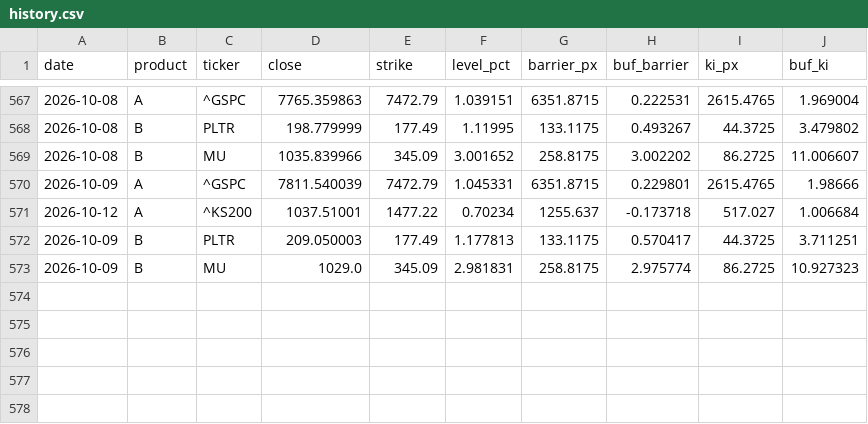
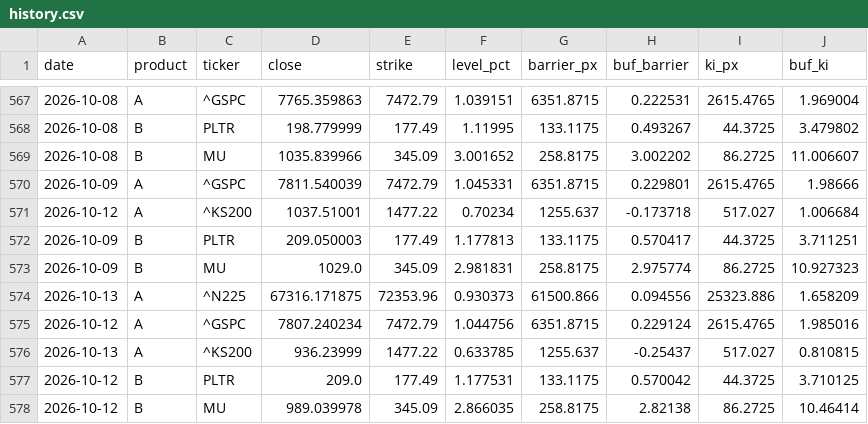
Before and after one commit to scocuro/release, a CSV file: docs/data/history.csv, drawn as a sheet; only a part is shown, gaps mark what is left out.

```diff
--- a/docs/data/history.csv
+++ b/docs/data/history.csv
@@ -573 +573,6 @@ date,product,ticker,close,strike,level_pct,barrier_px,buf_barrier,ki_px,buf_ki
 2026-10-09,B,MU,1029.0,345.09,2.981831,258.8175,2.975774,86.2725,10.927323
+2026-10-13,A,^N225,67316.171875,72353.96,0.930373,61500.866,0.094556,25323.886,1.658209
+2026-10-12,A,^GSPC,7807.240234,7472.79,1.044756,6351.8715,0.229124,2615.4765,1.985016
+2026-10-13,A,^KS200,936.23999,1477.22,0.633785,1255.637,-0.25437,517.027,0.810815
+2026-10-12,B,PLTR,209.0,177.49,1.177531,133.1175,0.570042,44.3725,3.710125
+2026-10-12,B,MU,989.039978,345.09,2.866035,258.8175,2.82138,86.2725,10.46414
```
Also changed, not shown: data/history.csv, 4 other files.
